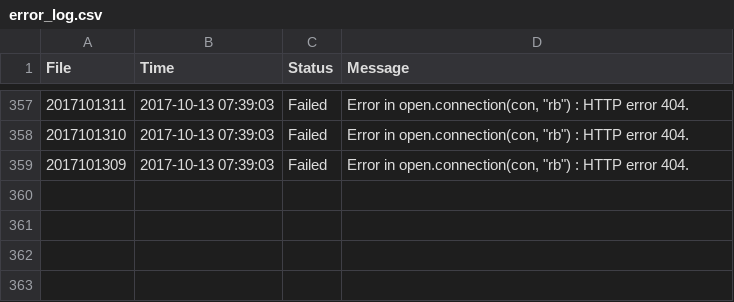
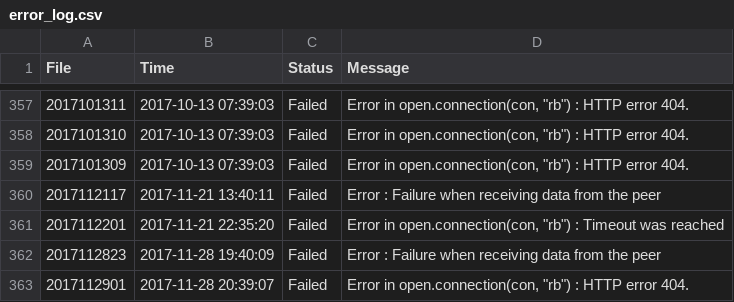
Before and after one commit to dKvale/aqi-watch, a CSV file: log/error_log.csv, drawn as a sheet; only a part is shown, gaps mark what is left out.

```diff
--- a/log/error_log.csv
+++ b/log/error_log.csv
@@ -745 +745,9 @@
 "
+"2017112117","2017-11-21 13:40:11","Failed","Error : Failure when receiving data from the peer
+"
+"2017112201","2017-11-21 22:35:20","Failed","Error in open.connection(con, ""rb"") : Timeout was reached
+"
+"2017112823","2017-11-28 19:40:09","Failed","Error : Failure when receiving data from the peer
+"
+"2017112901","2017-11-28 20:39:07","Failed","Error in open.connection(con, ""rb"") : HTTP error 404.
+"
```
Also changed, not shown: data/aqi_previous.csv, 3 other files.
